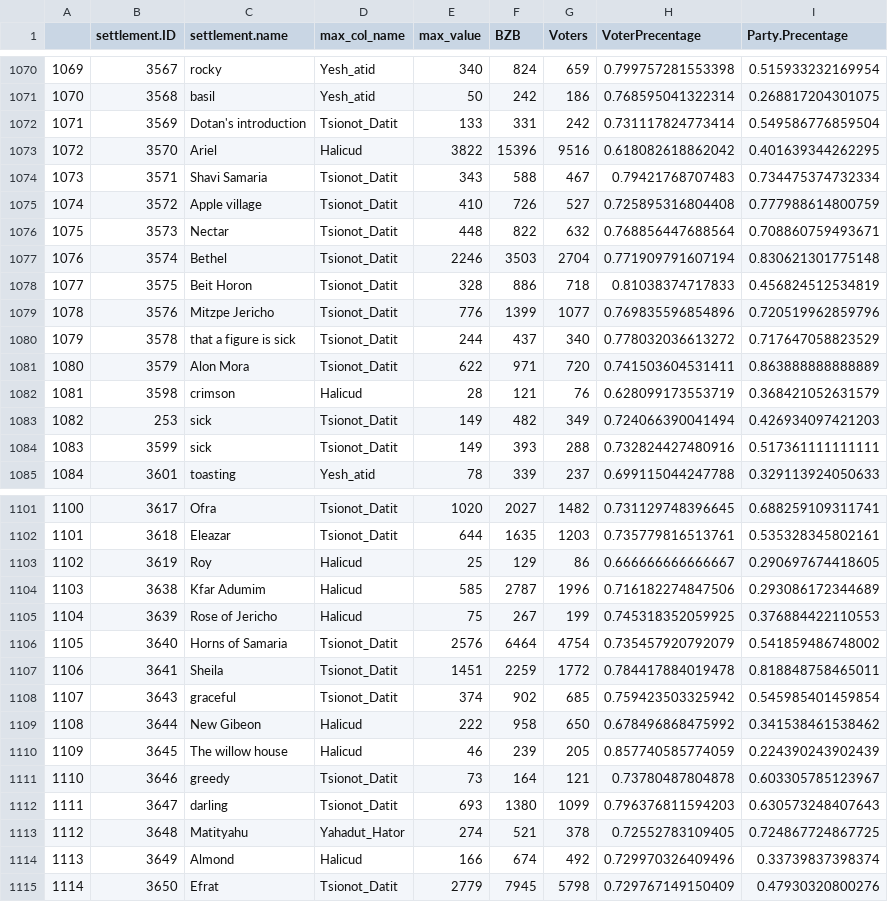
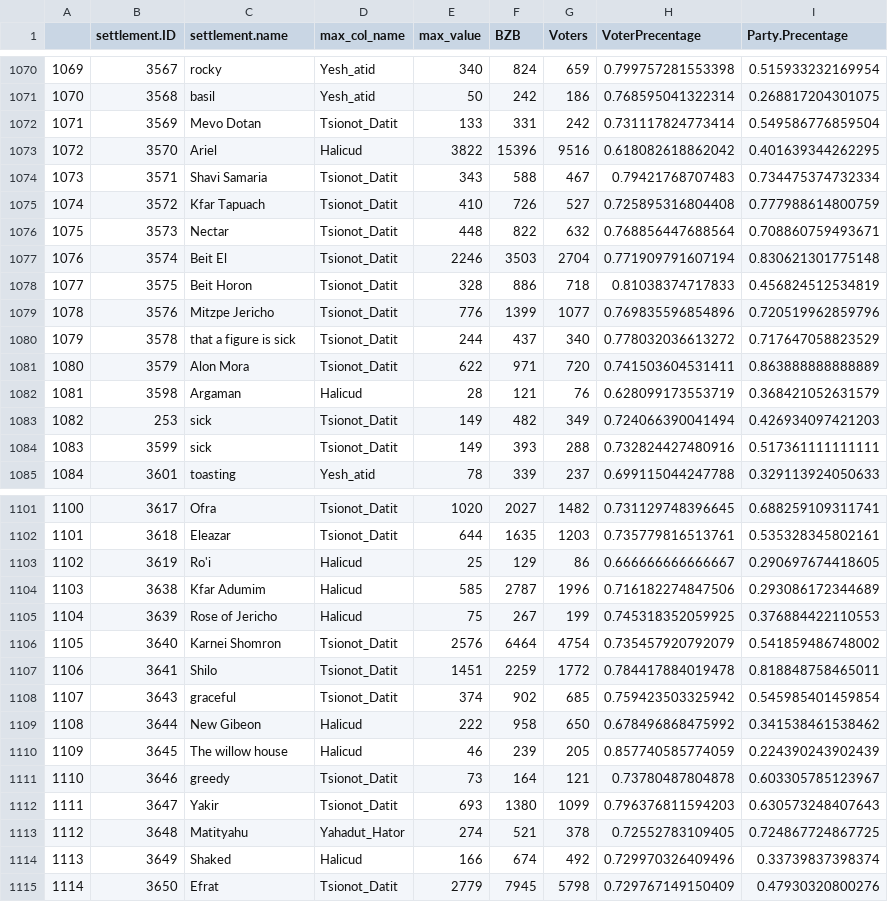
Before and after one commit to dorricas/public_housing_procurement_analysis, a CSV file: data/Translated/Kneset25_summed.csv, drawn as a sheet; only a part is shown, gaps mark what is left out; the diff covers the shown part only.

```diff
--- a/data/Translated/Kneset25_summed.csv
+++ b/data/Translated/Kneset25_summed.csv
@@ -1071,8 +1071,8 @@
 "1070",3568,"basil","Yesh_atid",50,242,186,0.768595041322314,0.268817204301075
-"1071",3569,"Dotan's introduction","Tsionot_Datit",133,331,242,0.731117824773414,0.549586776859504
+"1071",3569,"Mevo Dotan","Tsionot_Datit",133,331,242,0.731117824773414,0.549586776859504
 "1072",3570,"Ariel","Halicud",3822,15396,9516,0.618082618862042,0.401639344262295
 "1073",3571,"Shavi Samaria","Tsionot_Datit",343,588,467,0.79421768707483,0.734475374732334
-"1074",3572,"Apple village","Tsionot_Datit",410,726,527,0.725895316804408,0.777988614800759
+"1074",3572,"Kfar Tapuach","Tsionot_Datit",410,726,527,0.725895316804408,0.777988614800759
 "1075",3573,"Nectar","Tsionot_Datit",448,822,632,0.768856447688564,0.708860759493671
-"1076",3574,"Bethel","Tsionot_Datit",2246,3503,2704,0.771909791607194,0.830621301775148
+"1076",3574,"Beit El","Tsionot_Datit",2246,3503,2704,0.771909791607194,0.830621301775148
 "1077",3575,"Beit Horon","Tsionot_Datit",328,886,718,0.81038374717833,0.456824512534819
@@ -1081,3 +1081,3 @@
 "1080",3579,"Alon Mora","Tsionot_Datit",622,971,720,0.741503604531411,0.863888888888889
-"1081",3598,"crimson","Halicud",28,121,76,0.628099173553719,0.368421052631579
+"1081",3598,"Argaman","Halicud",28,121,76,0.628099173553719,0.368421052631579
 "1082",253,"sick","Tsionot_Datit",149,482,349,0.724066390041494,0.426934097421203
@@ -1102,7 +1102,7 @@
 "1101",3618,"Eleazar","Tsionot_Datit",644,1635,1203,0.735779816513761,0.535328345802161
-"1102",3619,"Roy","Halicud",25,129,86,0.666666666666667,0.290697674418605
+"1102",3619,"Ro'i","Halicud",25,129,86,0.666666666666667,0.290697674418605
 "1103",3638,"Kfar Adumim","Halicud",585,2787,1996,0.716182274847506,0.293086172344689
 "1104",3639,"Rose of Jericho","Halicud",75,267,199,0.745318352059925,0.376884422110553
-"1105",3640,"Horns of Samaria","Tsionot_Datit",2576,6464,4754,0.735457920792079,0.541859486748002
-"1106",3641,"Sheila","Tsionot_Datit",1451,2259,1772,0.784417884019478,0.818848758465011
+"1105",3640,"Karnei Shomron","Tsionot_Datit",2576,6464,4754,0.735457920792079,0.541859486748002
+"1106",3641,"Shilo","Tsionot_Datit",1451,2259,1772,0.784417884019478,0.818848758465011
 "1107",3643,"graceful","Tsionot_Datit",374,902,685,0.759423503325942,0.545985401459854
@@ -1111,5 +1111,5 @@
 "1110",3646,"greedy","Tsionot_Datit",73,164,121,0.73780487804878,0.603305785123967
-"1111",3647,"darling","Tsionot_Datit",693,1380,1099,0.796376811594203,0.630573248407643
+"1111",3647,"Yakir","Tsionot_Datit",693,1380,1099,0.796376811594203,0.630573248407643
 "1112",3648,"Matityahu","Yahadut_Hator",274,521,378,0.72552783109405,0.724867724867725
-"1113",3649,"Almond","Halicud",166,674,492,0.729970326409496,0.33739837398374
+"1113",3649,"Shaked","Halicud",166,674,492,0.729970326409496,0.33739837398374
 "1114",3650,"Efrat","Tsionot_Datit",2779,7945,5798,0.729767149150409,0.47930320800276
```
Also changed, not shown: 47 edited cells elsewhere in this file, data/Translated/Kneset21_summed.csv, data/Translated/Kneset22_summed.csv, 3 other files.
